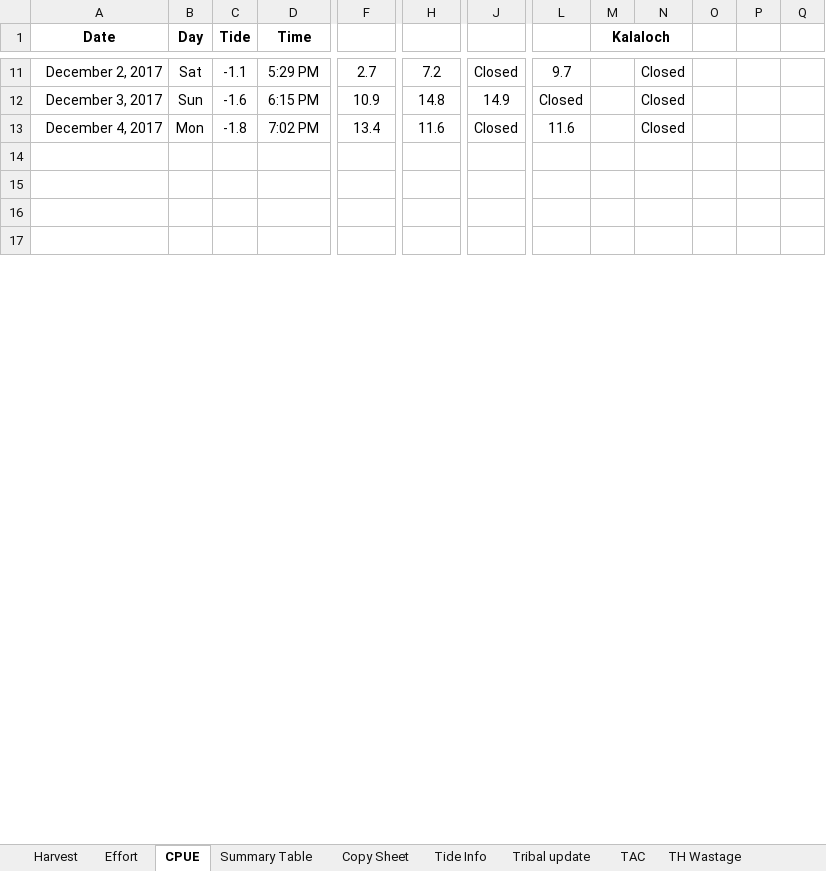
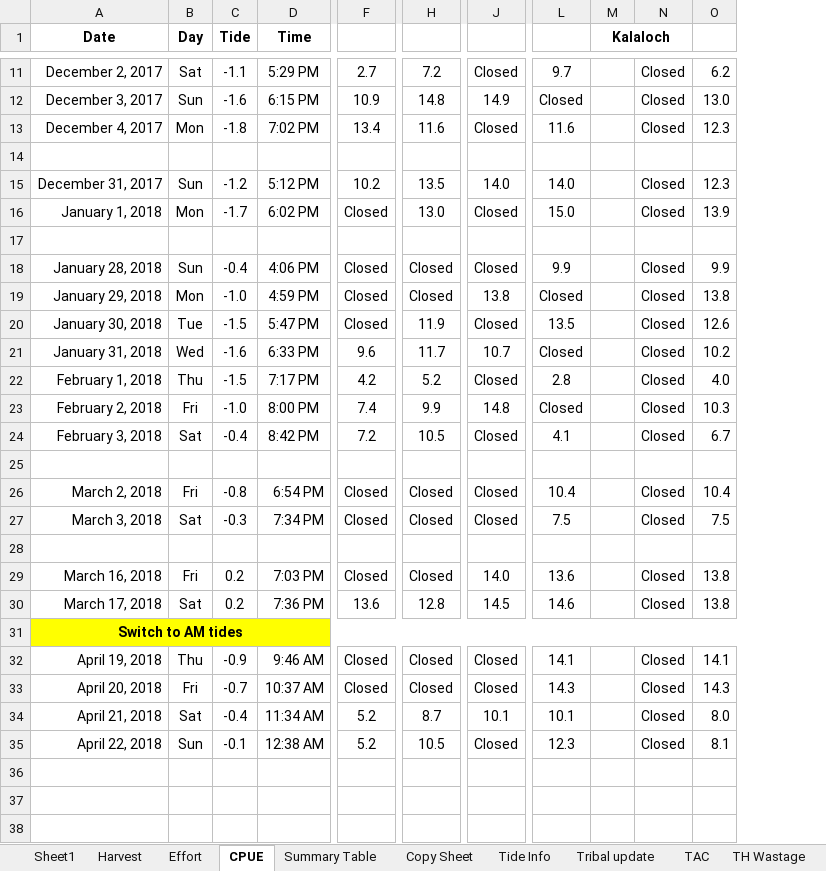
Before and after one commit to mattgeorgephd/razor-clam-harvest-monitoring, an Excel workbook: 02_data/harvest_inseason_records/2017 Fall - 2018 Spring Harvest.xlsx, sheet CPUE, drawn as a sheet; only a part is shown, gaps mark what is left out; values as stored, in another font and other column widths than the file's, no borders; 1 other sheet too large or unreadable and not compared; removed rows and columns are numbered as before the commit, all else as after; rows hold the shown columns only; the diff covers the shown part only; the diff names each change by its address in the sheet, - before the commit and + after, or states it on an @@ line.

```diff
--- a/02_data/harvest_inseason_records/2017 Fall - 2018 Spring Harvest.xlsx (sheet CPUE)
+++ b/02_data/harvest_inseason_records/2017 Fall - 2018 Spring Harvest.xlsx (sheet CPUE)
+sheet tab: Sheet1
-column O, empty
-column P, empty
-column Q, empty
+column O, rows 11-13: 6.2 | 13.0 | 12.3
+row 15: December 31, 2017 | Sun | -1.2 | 5:12 PM | 10.2 | 13.5 | 14.0 | 14.0 |  | Closed | 12.3
+row 16: January 1, 2018 | Mon | -1.7 | 6:02 PM | Closed | 13.0 | Closed | 15.0 |  | Closed | 13.9
+row 17: (empty)
+row 18: January 28, 2018 | Sun | -0.4 | 4:06 PM | Closed | Closed | Closed | 9.9 |  | Closed | 9.9
+row 19: January 29, 2018 | Mon | -1.0 | 4:59 PM | Closed | Closed | 13.8 | Closed |  | Closed | 13.8
+row 20: January 30, 2018 | Tue | -1.5 | 5:47 PM | Closed | 11.9 | Closed | 13.5 |  | Closed | 12.6
+row 21: January 31, 2018 | Wed | -1.6 | 6:33 PM | 9.6 | 11.7 | 10.7 | Closed |  | Closed | 10.2
+row 22: February 1, 2018 | Thu | -1.5 | 7:17 PM | 4.2 | 5.2 | Closed | 2.8 |  | Closed | 4.0
+row 23: February 2, 2018 | Fri | -1.0 | 8:00 PM | 7.4 | 9.9 | 14.8 | Closed |  | Closed | 10.3
+row 24: February 3, 2018 | Sat | -0.4 | 8:42 PM | 7.2 | 10.5 | Closed | 4.1 |  | Closed | 6.7
+row 25: (empty)
+row 26: March 2, 2018 | Fri | -0.8 | 6:54 PM | Closed | Closed | Closed | 10.4 |  | Closed | 10.4
+row 27: March 3, 2018 | Sat | -0.3 | 7:34 PM | Closed | Closed | Closed | 7.5 |  | Closed | 7.5
+row 28: (empty)
+row 29: March 16, 2018 | Fri | 0.2 | 7:03 PM | Closed | Closed | 14.0 | 13.6 |  | Closed | 13.8
+row 30: March 17, 2018 | Sat | 0.2 | 7:36 PM | 13.6 | 12.8 | 14.5 | 14.6 |  | Closed | 13.8
+row 31: Switch to AM tides
+row 32: April 19, 2018 | Thu | -0.9 | 9:46 AM | Closed | Closed | Closed | 14.1 |  | Closed | 14.1
+row 33: April 20, 2018 | Fri | -0.7 | 10:37 AM | Closed | Closed | Closed | 14.3 |  | Closed | 14.3
+row 34: April 21, 2018 | Sat | -0.4 | 11:34 AM | 5.2 | 8.7 | 10.1 | 10.1 |  | Closed | 8.0
+row 35: April 22, 2018 | Sun | -0.1 | 12:38 AM | 5.2 | 10.5 | Closed | 12.3 |  | Closed | 8.1
```
Also changed, not shown: 66 removed rows and 6 edited cells elsewhere in this sheet, sheet Copy Sheet, sheet Tribal update, sheet Harvest, sheet Effort, sheet Moc Wastage, sheet TH Wastage, 2 more sheets, formulas that keep their value, 02_data/RazorClam_CF_ExpansionTable_Lookup.xlsx, 2 other files.
